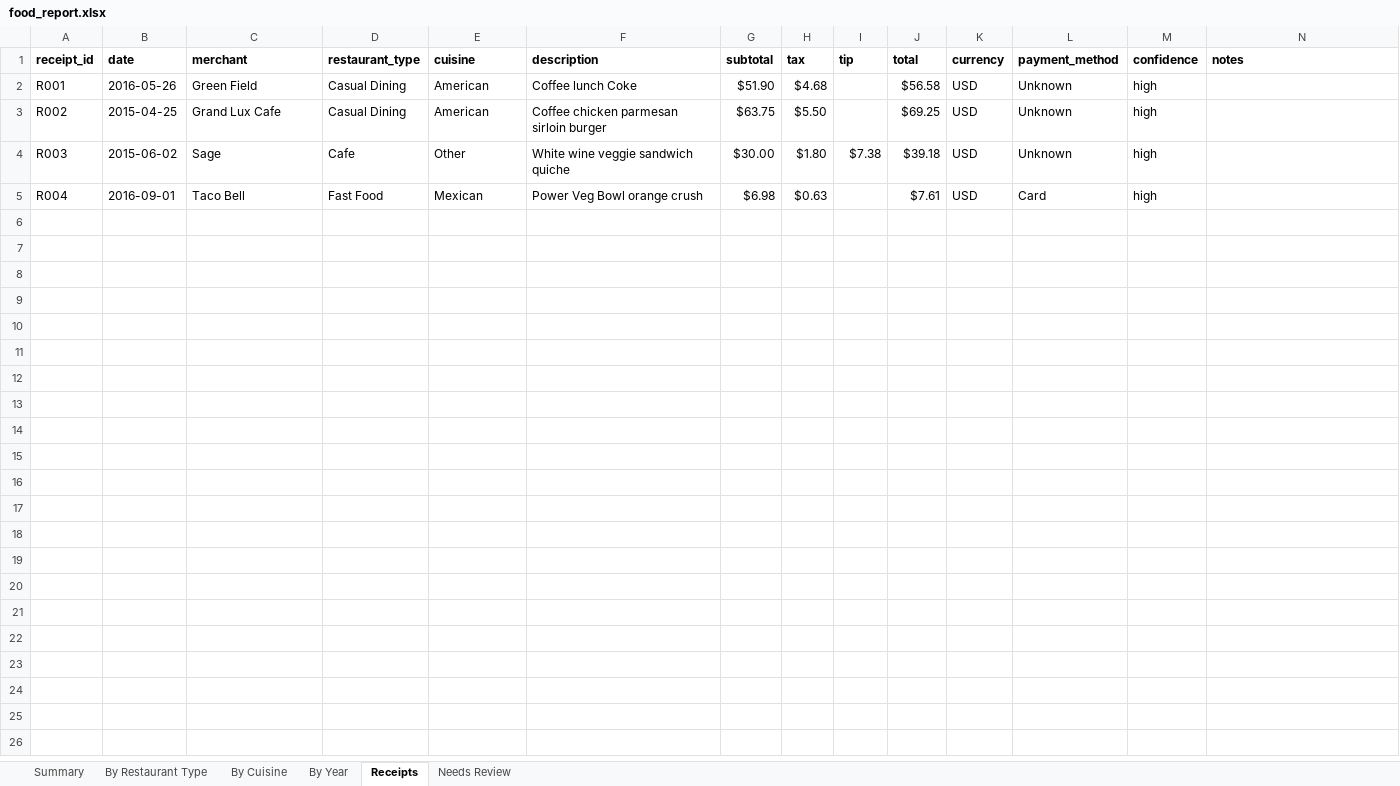
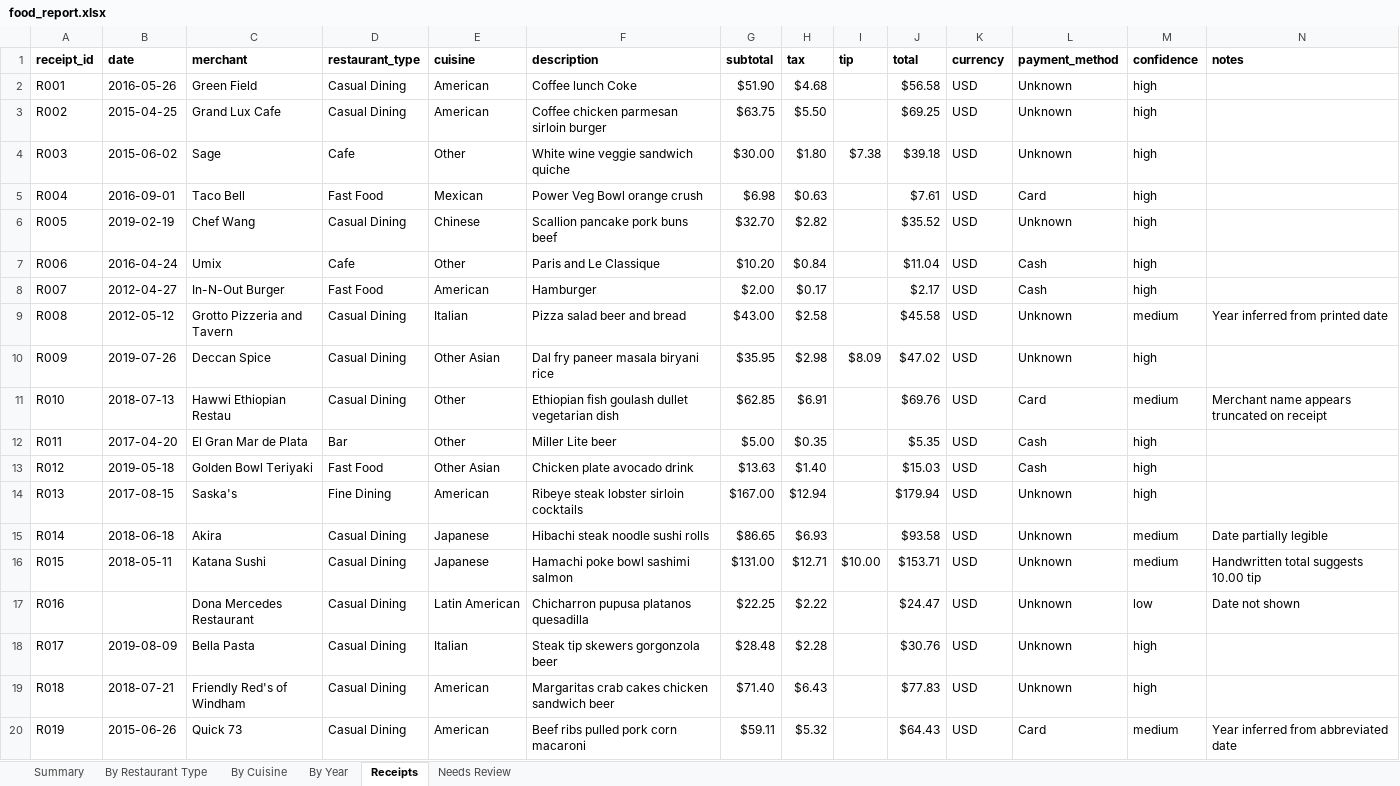
Before and after one commit to CasualLev/receipt-expense-pipeline, an Excel workbook: output/food_report.xlsx, sheet Receipts, drawn as a sheet; only a part is shown; values as stored, in another font and other column widths than the file's, no borders; rows hold the shown columns only; the diff names each change by its address in the sheet, - before the commit and + after, or states it on an @@ line.

```diff
--- a/output/food_report.xlsx (sheet Receipts)
+++ b/output/food_report.xlsx (sheet Receipts)
+row 6: R005 | 2019-02-19 | Chef Wang | Casual Dining | Chinese | Scallion pancake pork buns beef | $32.70 | $2.82 |  | $35.52 | USD | Unknown | high
+row 7: R006 | 2016-04-24 | Umix | Cafe | Other | Paris and Le Classique | $10.20 | $0.84 |  | $11.04 | USD | Cash | high
+row 8: R007 | 2012-04-27 | In-N-Out Burger | Fast Food | American | Hamburger | $2.00 | $0.17 |  | $2.17 | USD | Cash | high
+row 9: R008 | 2012-05-12 | Grotto Pizzeria and Tavern | Casual Dining | Italian | Pizza salad beer and bread | $43.00 | $2.58 |  | $45.58 | USD | Unknown | medium | Year inferred from printed date
+row 10: R009 | 2019-07-26 | Deccan Spice | Casual Dining | Other Asian | Dal fry paneer masala biryani rice | $35.95 | $2.98 | $8.09 | $47.02 | USD | Unknown | high
+row 11: R010 | 2018-07-13 | Hawwi Ethiopian Restau | Casual Dining | Other | Ethiopian fish goulash dullet vegetarian dish | $62.85 | $6.91 |  | $69.76 | USD | Card | medium | Merchant name appears truncated on receipt
+row 12: R011 | 2017-04-20 | El Gran Mar de Plata | Bar | Other | Miller Lite beer | $5.00 | $0.35 |  | $5.35 | USD | Cash | high
+row 13: R012 | 2019-05-18 | Golden Bowl Teriyaki | Fast Food | Other Asian | Chicken plate avocado drink | $13.63 | $1.40 |  | $15.03 | USD | Cash | high
+row 14: R013 | 2017-08-15 | Saska's | Fine Dining | American | Ribeye steak lobster sirloin cocktails | $167.00 | $12.94 |  | $179.94 | USD | Unknown | high
+row 15: R014 | 2018-06-18 | Akira | Casual Dining | Japanese | Hibachi steak noodle sushi rolls | $86.65 | $6.93 |  | $93.58 | USD | Unknown | medium | Date partially legible
+row 16: R015 | 2018-05-11 | Katana Sushi | Casual Dining | Japanese | Hamachi poke bowl sashimi salmon | $131.00 | $12.71 | $10.00 | $153.71 | USD | Unknown | medium | Handwritten total suggests 10.00 tip
+row 17: R016 |  | Dona Mercedes Restaurant | Casual Dining | Latin American | Chicharron pupusa platanos quesadilla | $22.25 | $2.22 |  | $24.47 | USD | Unknown | low | Date not shown
+row 18: R017 | 2019-08-09 | Bella Pasta | Casual Dining | Italian | Steak tip skewers gorgonzola beer | $28.48 | $2.28 |  | $30.76 | USD | Unknown | high
+row 19: R018 | 2018-07-21 | Friendly Red's of Windham | Casual Dining | American | Margaritas crab cakes chicken sandwich beer | $71.40 | $6.43 |  | $77.83 | USD | Unknown | high
+row 20: R019 | 2015-06-26 | Quick 73 | Casual Dining | American | Beef ribs pulled pork corn macaroni | $59.11 | $5.32 |  | $64.43 | USD | Card | medium | Year inferred from abbreviated date
```
Also changed, not shown: sheet Needs Review, sheet By Cuisine, sheet By Restaurant Type, sheet By Year, sheet Summary, 13 other files.
